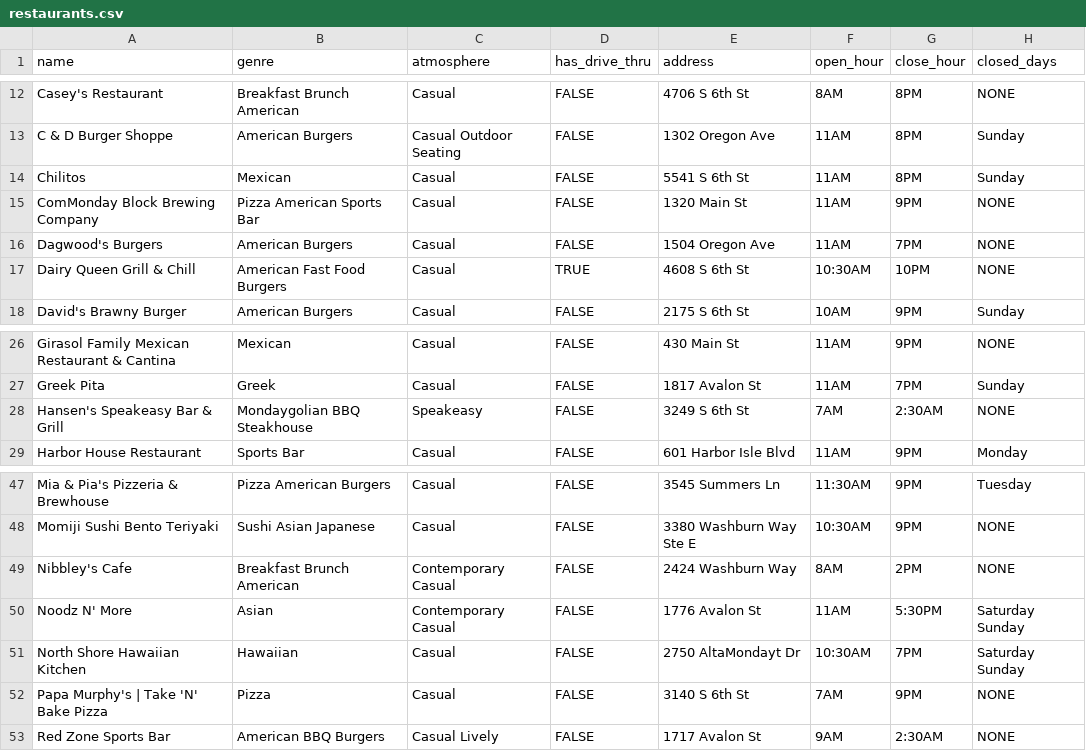
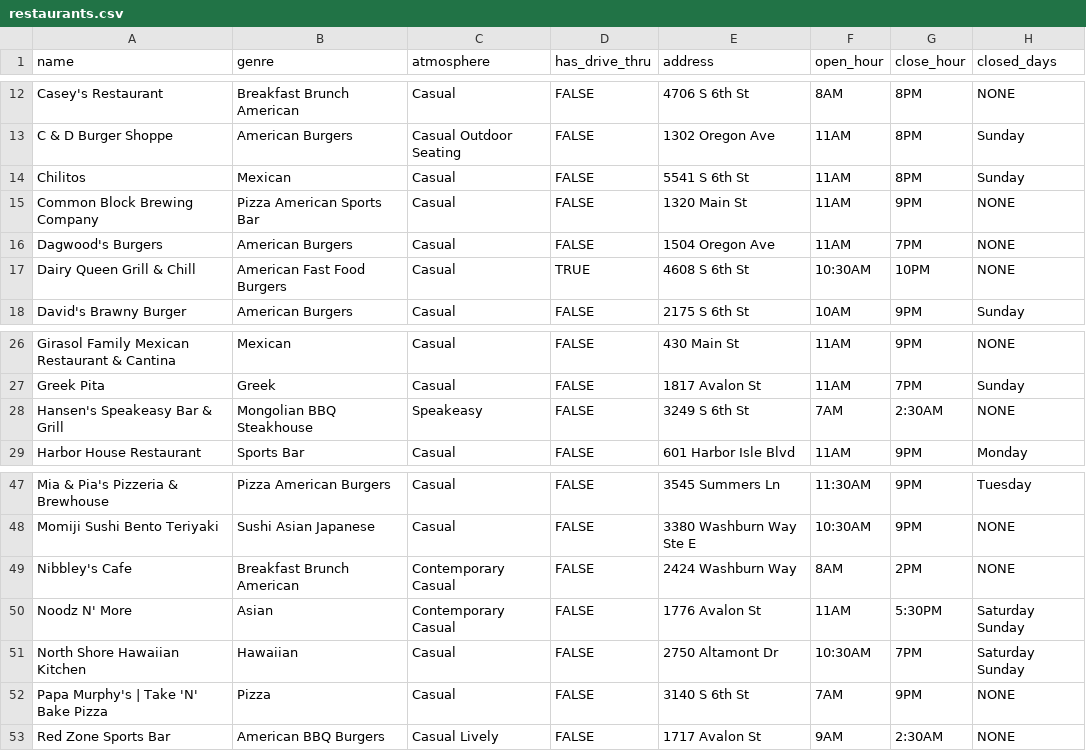
Before and after one commit to Jimothy3/food-in-klamath, a CSV file: root/data/restaurants.csv, drawn as a sheet; only a part is shown, gaps mark what is left out; the diff names each change by its address in the sheet, - before the commit and + after, or states it on an @@ line.

Commit message:
Fix typos in restaurant names in CSV file

```diff
--- a/root/data/restaurants.csv
+++ b/root/data/restaurants.csv
-A15 (name): ComMonday Block Brewing Company
+A15 (name): Common Block Brewing Company
-B28 (genre): Mondaygolian BBQ Steakhouse
+B28 (genre): Mongolian BBQ Steakhouse
-E51 (address): 2750 AltaMondayt Dr
+E51 (address): 2750 Altamont Dr
```
